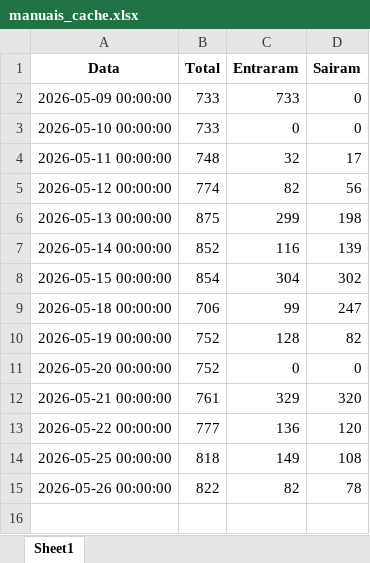
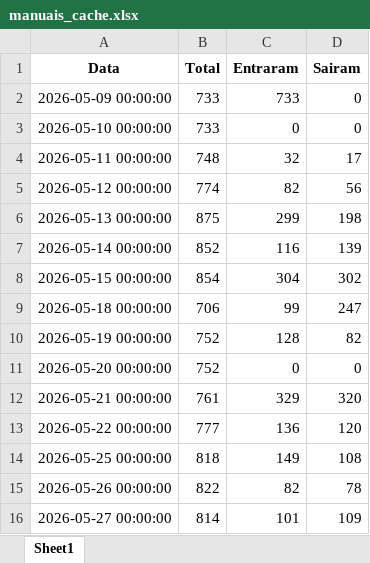
Before and after one commit to Renato-Donadel/monitor-pedidos, an Excel workbook: data/mensal_status/manuais_cache.xlsx, sheet Sheet1, drawn as a sheet; values as stored, in another font and other column widths than the file's, no borders; the diff names each change by its address in the sheet, - before the commit and + after, or states it on an @@ line.

```diff
--- a/data/mensal_status/manuais_cache.xlsx (sheet Sheet1)
+++ b/data/mensal_status/manuais_cache.xlsx (sheet Sheet1)
+row 16: 2026-05-27 00:00:00 | 814 | 101 | 109
```
Also changed, not shown: 5 other files.
